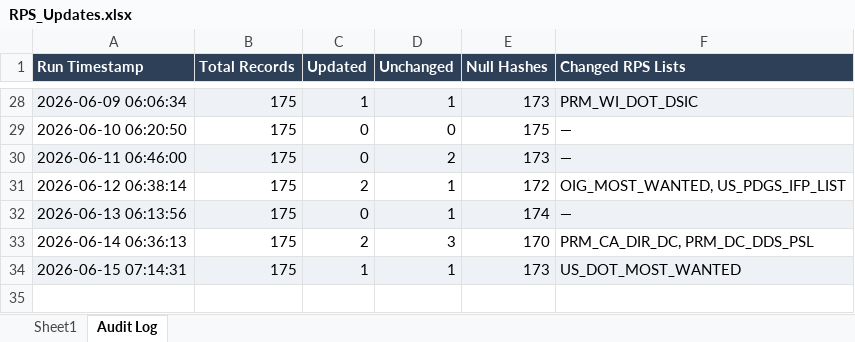
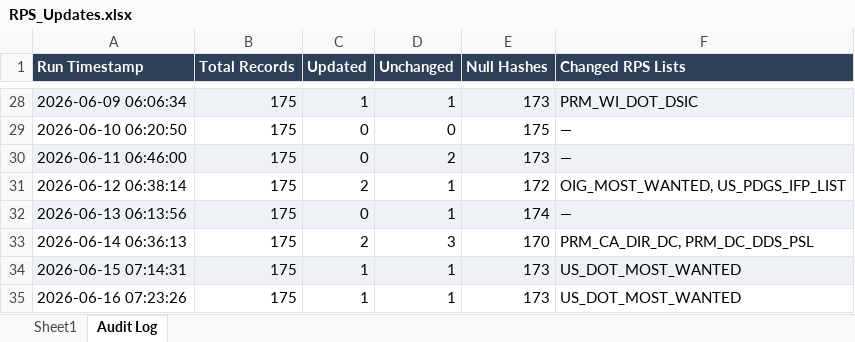
Before and after one commit to rahulraveendrannair-bot/Update-Checking-Automation, an Excel workbook: RPS_Updates.xlsx, sheet Audit Log, drawn as a sheet; only a part is shown, gaps mark what is left out; values as stored, in another font and other column widths than the file's, no borders; the diff names each change by its address in the sheet, - before the commit and + after, or states it on an @@ line.

```diff
--- a/RPS_Updates.xlsx (sheet Audit Log)
+++ b/RPS_Updates.xlsx (sheet Audit Log)
+row 35: 2026-06-16 07:23:26 | 175 | 1 | 1 | 173 | US_DOT_MOST_WANTED
```
Also changed, not shown: sheet Sheet1, 2 other files.
